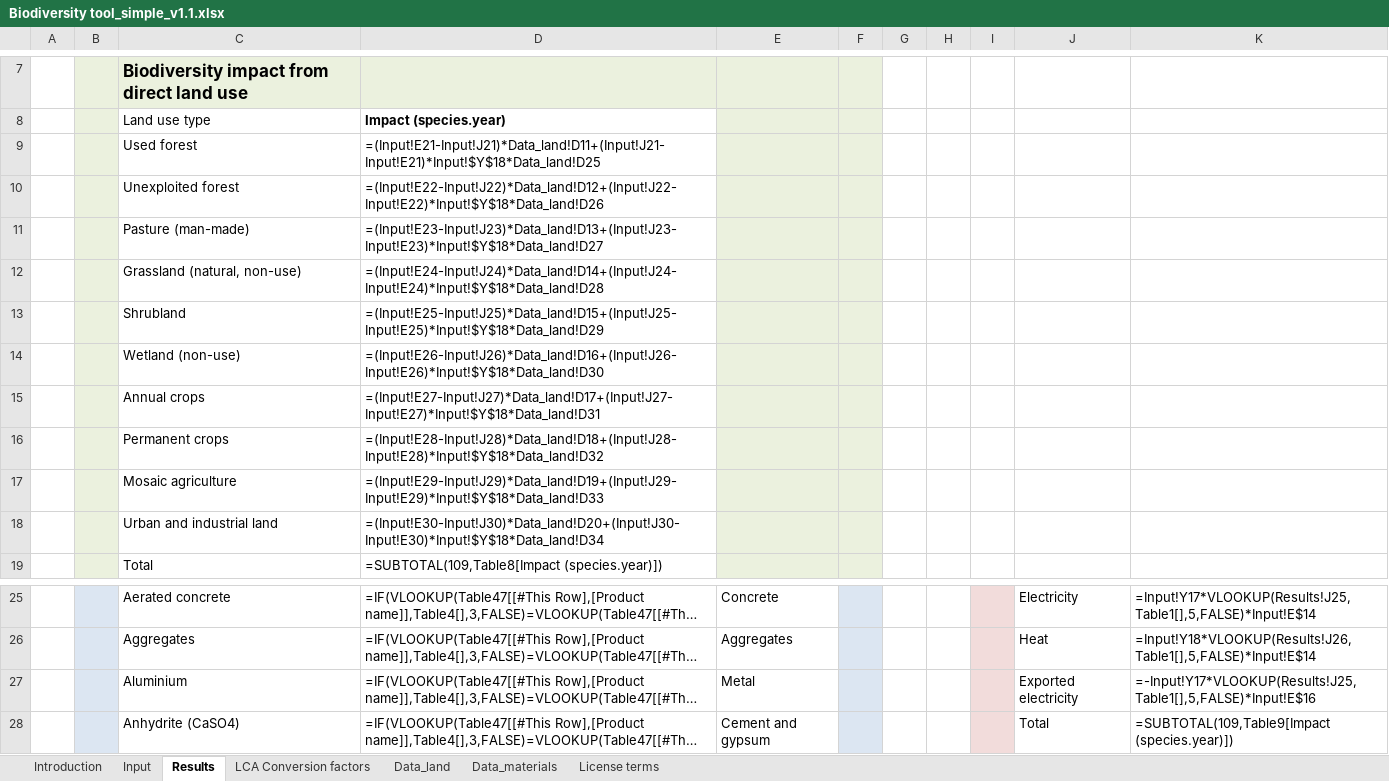
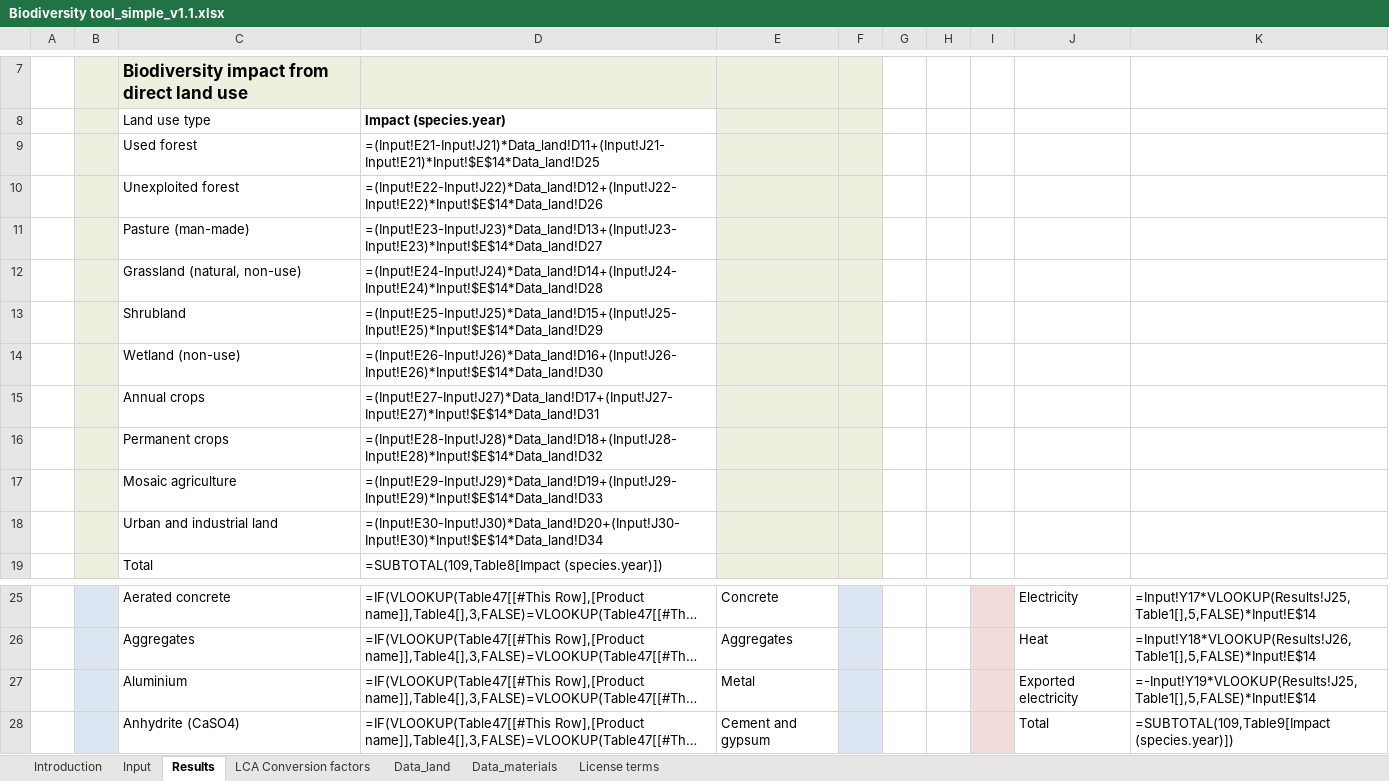
Before and after one commit to NFrancart/doughnut-biotool, an Excel workbook: Biodiversity tool_simple_v1.1.xlsx, sheet Results, drawn as a sheet; only a part is shown, gaps mark what is left out; long unchanged cells end in …; values as stored, in another font and other column widths than the file's, no borders; formulas are shown in place of their values; charts and pictures and table styles not drawn; the diff names each change by its address in the sheet, - before the commit and + after, or states it on an @@ line.

Commit message:
Fixed referencing mistake in Results tab

```diff
--- a/Biodiversity tool_simple_v1.1.xlsx (sheet Results)
+++ b/Biodiversity tool_simple_v1.1.xlsx (sheet Results)
-D9: =(Input!E21-Input!J21)*Data_land!D11+(Input!J21-Input!E21)*Input!$Y$18*Data_land!D25
+D9: =(Input!E21-Input!J21)*Data_land!D11+(Input!J21-Input!E21)*Input!$E$14*Data_land!D25
-D10: =(Input!E22-Input!J22)*Data_land!D12+(Input!J22-Input!E22)*Input!$Y$18*Data_land!D26
+D10: =(Input!E22-Input!J22)*Data_land!D12+(Input!J22-Input!E22)*Input!$E$14*Data_land!D26
-D11: =(Input!E23-Input!J23)*Data_land!D13+(Input!J23-Input!E23)*Input!$Y$18*Data_land!D27
+D11: =(Input!E23-Input!J23)*Data_land!D13+(Input!J23-Input!E23)*Input!$E$14*Data_land!D27
-D12: =(Input!E24-Input!J24)*Data_land!D14+(Input!J24-Input!E24)*Input!$Y$18*Data_land!D28
+D12: =(Input!E24-Input!J24)*Data_land!D14+(Input!J24-Input!E24)*Input!$E$14*Data_land!D28
-D13: =(Input!E25-Input!J25)*Data_land!D15+(Input!J25-Input!E25)*Input!$Y$18*Data_land!D29
+D13: =(Input!E25-Input!J25)*Data_land!D15+(Input!J25-Input!E25)*Input!$E$14*Data_land!D29
-D14: =(Input!E26-Input!J26)*Data_land!D16+(Input!J26-Input!E26)*Input!$Y$18*Data_land!D30
+D14: =(Input!E26-Input!J26)*Data_land!D16+(Input!J26-Input!E26)*Input!$E$14*Data_land!D30
-D15: =(Input!E27-Input!J27)*Data_land!D17+(Input!J27-Input!E27)*Input!$Y$18*Data_land!D31
+D15: =(Input!E27-Input!J27)*Data_land!D17+(Input!J27-Input!E27)*Input!$E$14*Data_land!D31
-D16: =(Input!E28-Input!J28)*Data_land!D18+(Input!J28-Input!E28)*Input!$Y$18*Data_land!D32
+D16: =(Input!E28-Input!J28)*Data_land!D18+(Input!J28-Input!E28)*Input!$E$14*Data_land!D32
-D17: =(Input!E29-Input!J29)*Data_land!D19+(Input!J29-Input!E29)*Input!$Y$18*Data_land!D33
+D17: =(Input!E29-Input!J29)*Data_land!D19+(Input!J29-Input!E29)*Input!$E$14*Data_land!D33
-D18: =(Input!E30-Input!J30)*Data_land!D20+(Input!J30-Input!E30)*Input!$Y$18*Data_land!D34
+D18: =(Input!E30-Input!J30)*Data_land!D20+(Input!J30-Input!E30)*Input!$E$14*Data_land!D34
-K27: =-Input!Y17*VLOOKUP(Results!J25,Table1[],5,FALSE)*Input!E$16
+K27: =-Input!Y19*VLOOKUP(Results!J25,Table1[],5,FALSE)*Input!E$14
```
